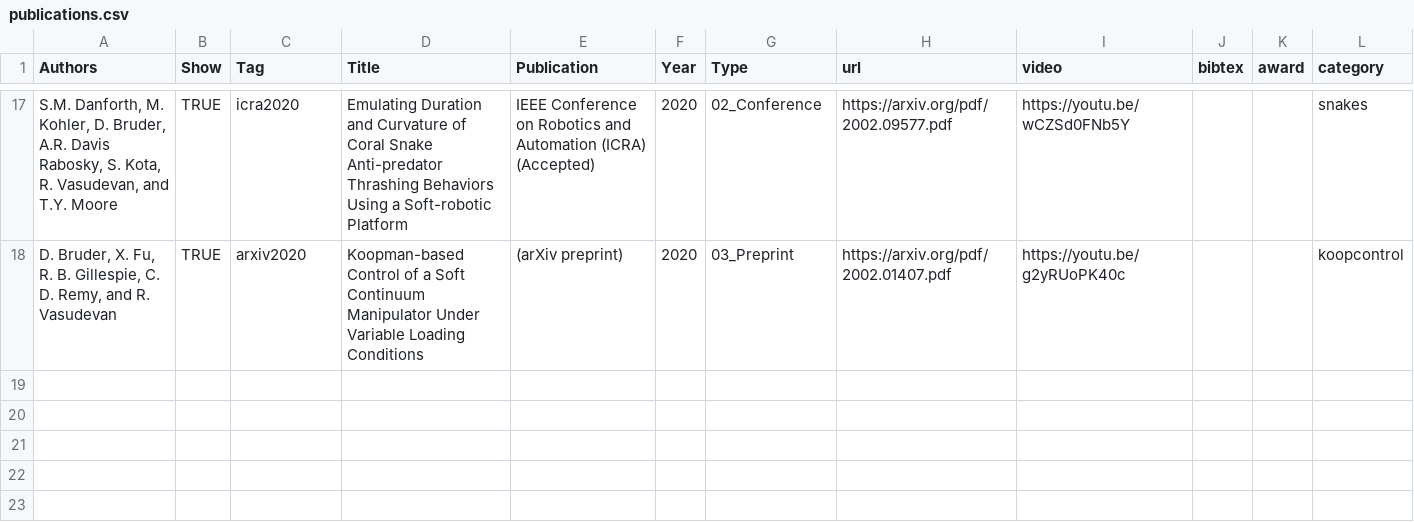
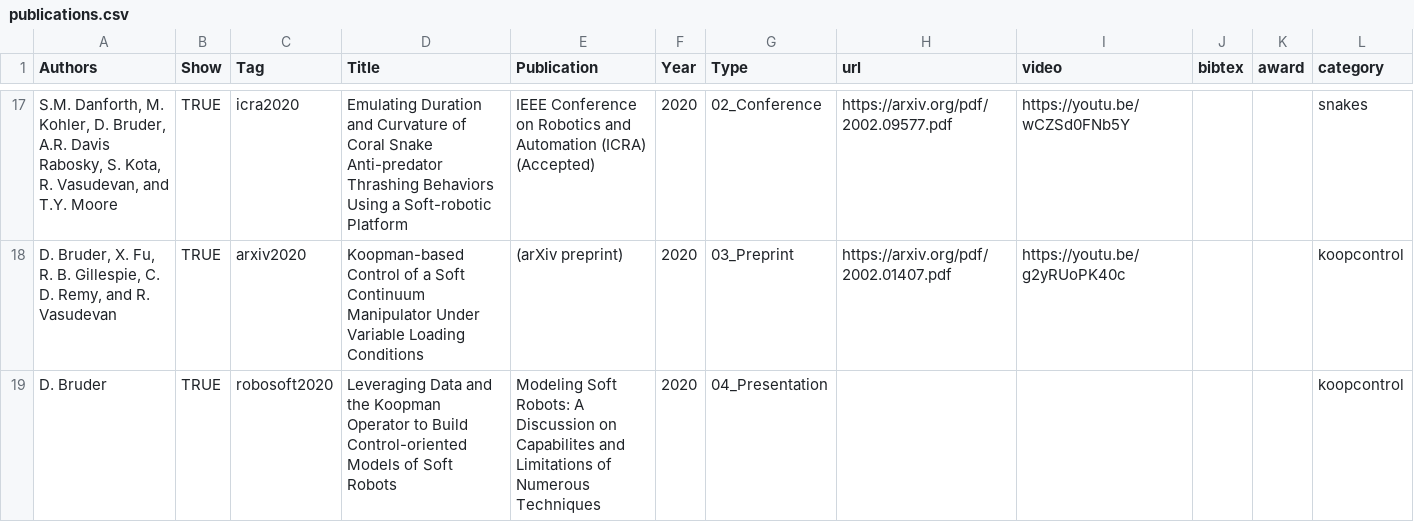
Before and after one commit to bruderd/danielbruder, a CSV file: _data/publications.csv, drawn as a sheet; only a part is shown, gaps mark what is left out; the diff names each change by its address in the sheet, - before the commit and + after, or states it on an @@ line.

Commit message:
Updated affiliations, added phd defense, updated bio, changed job to postdoc, added robosoft talk (note, cv was not updated)

```diff
--- a/_data/publications.csv
+++ b/_data/publications.csv
+row 19: D. Bruder | TRUE | robosoft2020 | Leveraging Data and the Koopman Operator to Build Control-oriented Models of Soft Robots | Modeling Soft Robots: A Discussion on Capabilites and Limitations of Numerous Techniques | 2020 | 04_Presentation |  |  |  |  | koopcontrol
```
Also changed, not shown: _data/news.csv, 6 other files.
